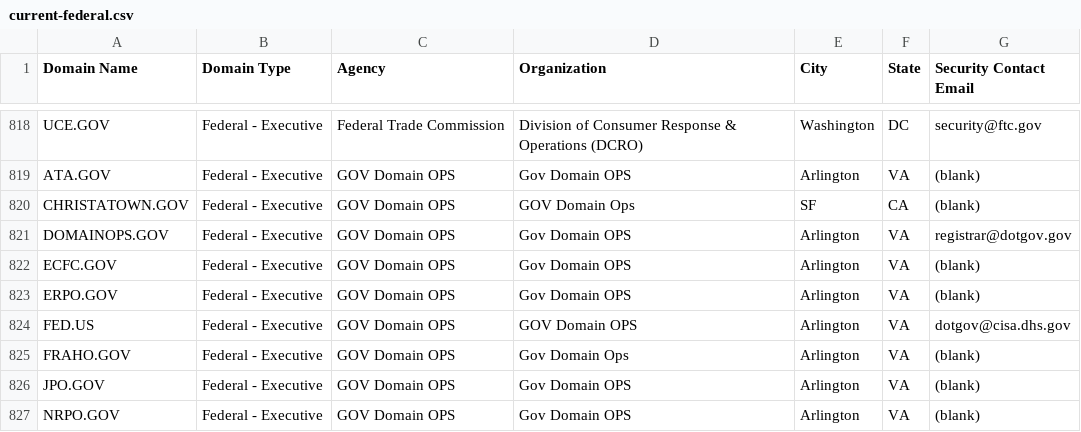
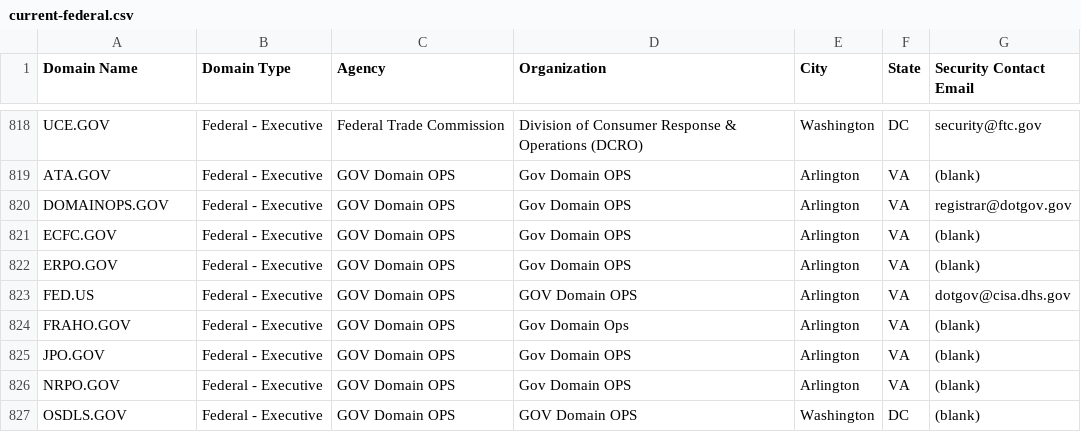
Before and after one commit to climber-girl/dotgov-data, a CSV file: current-federal.csv, drawn as a sheet; only a part is shown, gaps mark what is left out; the shorter side is filled out with more unchanged rows.

Commit message:
Flat: latest data (2022-03-25T06:27:56.167Z) {   "date": "2022-03-25T06:27:56.167Z",   "files": [     {       "name": "current-federal.csv",       "deltaBytes": -80,       "source": "https://domains.dotgov.gov/dotgov-web/publicreports/current-federal"     },     {       "name": "current-full.csv",       "deltaBytes": 511,       "source": "https://domains.dotgov.gov/dotgov-web/publicreports/current-full"     }   ] }

```diff
--- a/current-federal.csv
+++ b/current-federal.csv
@@ -819,3 +819,2 @@ UCE.GOV,Federal - Executive,Federal Trade Commission,Division of Consumer Respon
 ATA.GOV,Federal - Executive,GOV Domain OPS,Gov Domain OPS,Arlington,VA,(blank)
-CHRISTATOWN.GOV,Federal - Executive,GOV Domain OPS,GOV Domain Ops,SF,CA,(blank)
 DOMAINOPS.GOV,Federal - Executive,GOV Domain OPS,Gov Domain OPS,Arlington,VA,registrar@dotgov.gov
```
Also changed, not shown: current-full.csv.
